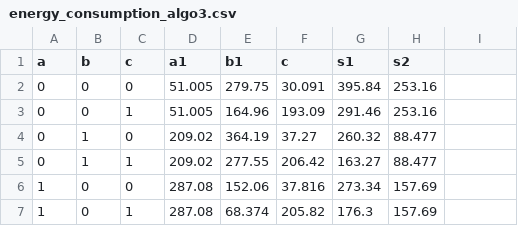
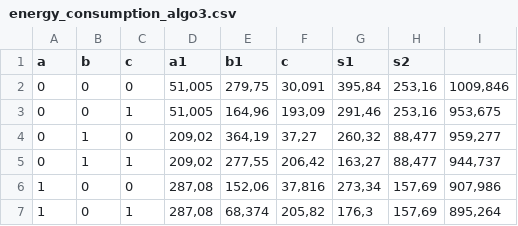
Before and after one commit to DerBurri/ecp, a CSV file: exercise_5/energy_consumption_algo3.csv, drawn as a sheet; only a part is shown; the diff covers the shown part only.

```diff
--- a/exercise_5/energy_consumption_algo3.csv
+++ b/exercise_5/energy_consumption_algo3.csv
@@ -2,6 +2,6 @@ a,b,c,a1,b1,c,s1,s2
-0,0,0,51.005,279.75,30.091,395.84,253.16
-0,0,1,51.005,164.96,193.09,291.46,253.16
-0,1,0,209.02,364.19,37.27,260.32,88.477
-0,1,1,209.02,277.55,206.42,163.27,88.477
-1,0,0,287.08,152.06,37.816,273.34,157.69
-1,0,1,287.08,68.374,205.82,176.3,157.69
+0,0,0,"51,005","279,75","30,091","395,84","253,16","1009,846"
+0,0,1,"51,005","164,96","193,09","291,46","253,16","953,675"
+0,1,0,"209,02","364,19","37,27","260,32","88,477","959,277"
+0,1,1,"209,02","277,55","206,42","163,27","88,477","944,737"
+1,0,0,"287,08","152,06","37,816","273,34","157,69","907,986"
+1,0,1,"287,08","68,374","205,82","176,3","157,69","895,264"
```
Also changed, not shown: 1 added row and 12 edited cells elsewhere in this file, exercise_5/energy_consumption_algo1.csv, exercise_5/energy_consumption_algo2.csv, 2 other files.
